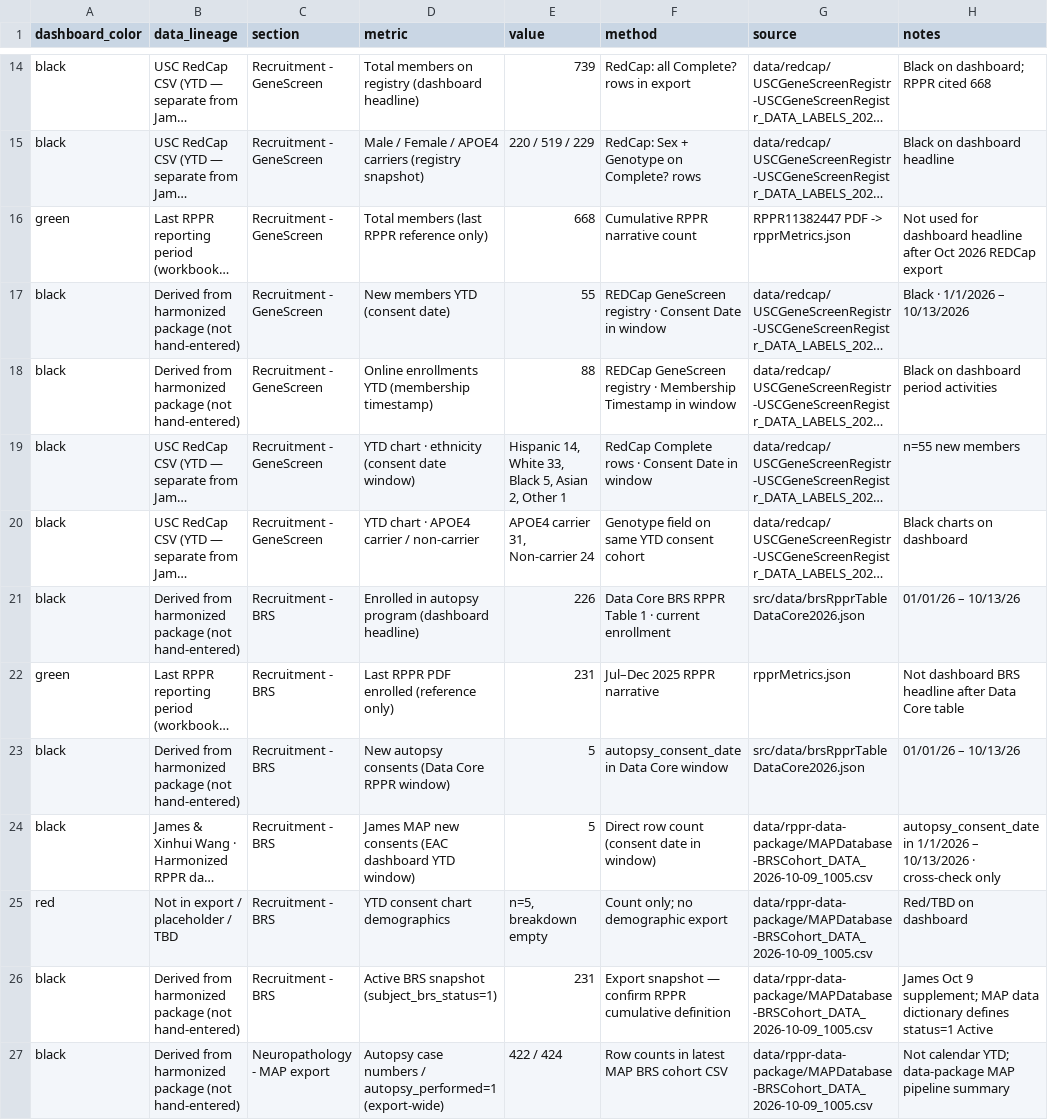
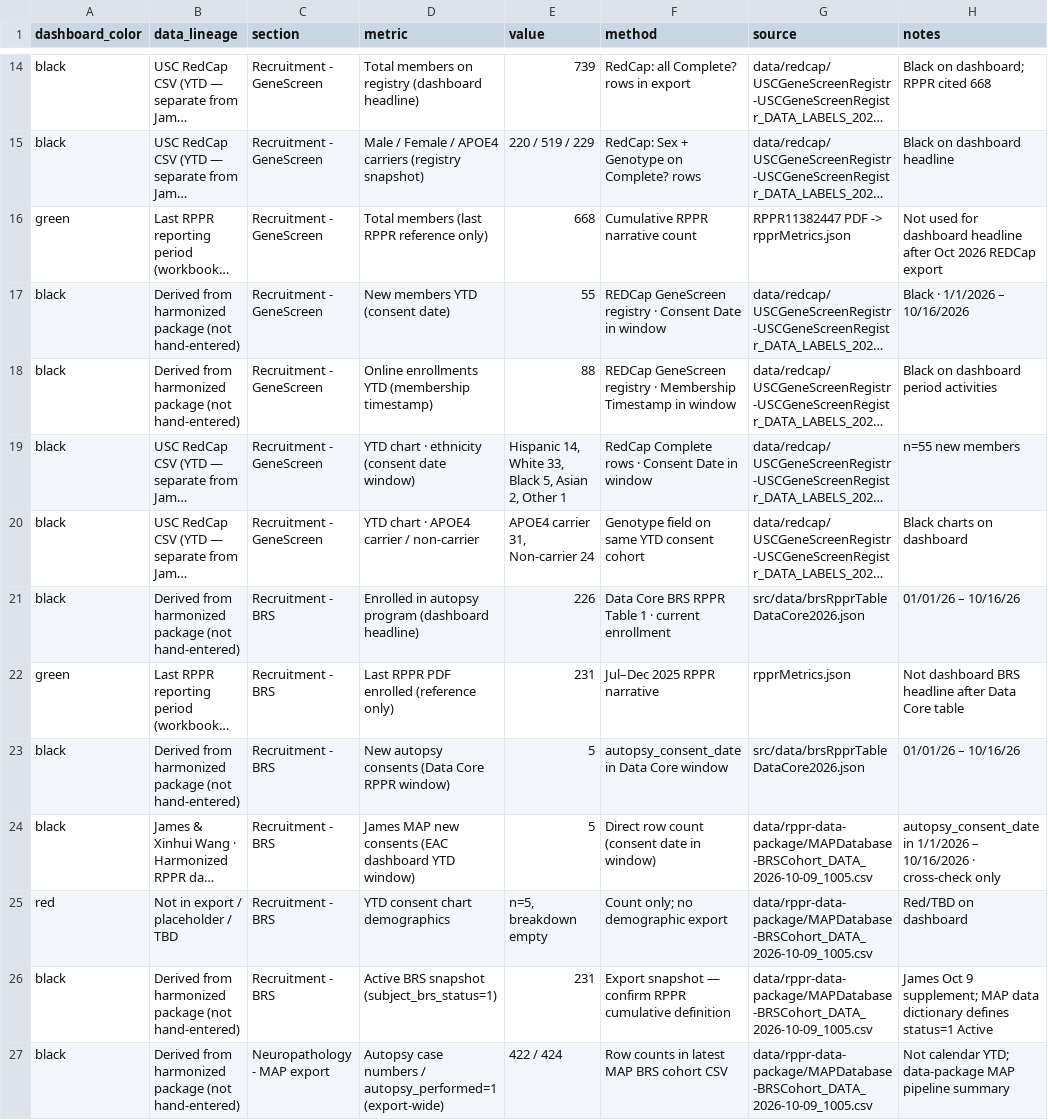
Before and after one commit to HusseinYassineMD/ClinicalCore_Aim1, a CSV file: public/reports/USC_ADRC_Dashboard_Metric_Provenance.csv, drawn as a sheet; only a part is shown, gaps mark what is left out; long unchanged cells end in …; the diff covers the shown part only; the diff names each change by its address in the sheet, - before the commit and + after, or states it on an @@ line.

```diff
--- a/public/reports/USC_ADRC_Dashboard_Metric_Provenance.csv
+++ b/public/reports/USC_ADRC_Dashboard_Metric_Provenance.csv
-H17 (notes): Black · 1/1/2026 – 10/13/2026
+H17 (notes): Black · 1/1/2026 – 10/16/2026
-H21 (notes): 01/01/26 – 10/13/26
+H21 (notes): 01/01/26 – 10/16/26
-H23 (notes): 01/01/26 – 10/13/26
+H23 (notes): 01/01/26 – 10/16/26
-H24 (notes): …1/1/2026 – 10/13/2026 · cross-check…
+H24 (notes): …1/1/2026 – 10/16/2026 · cross-check…
```
Also changed, not shown: 14 edited cells elsewhere in this file, reports/USC_ADRC_Dashboard_Metric_Provenance.csv, 16 other files.
